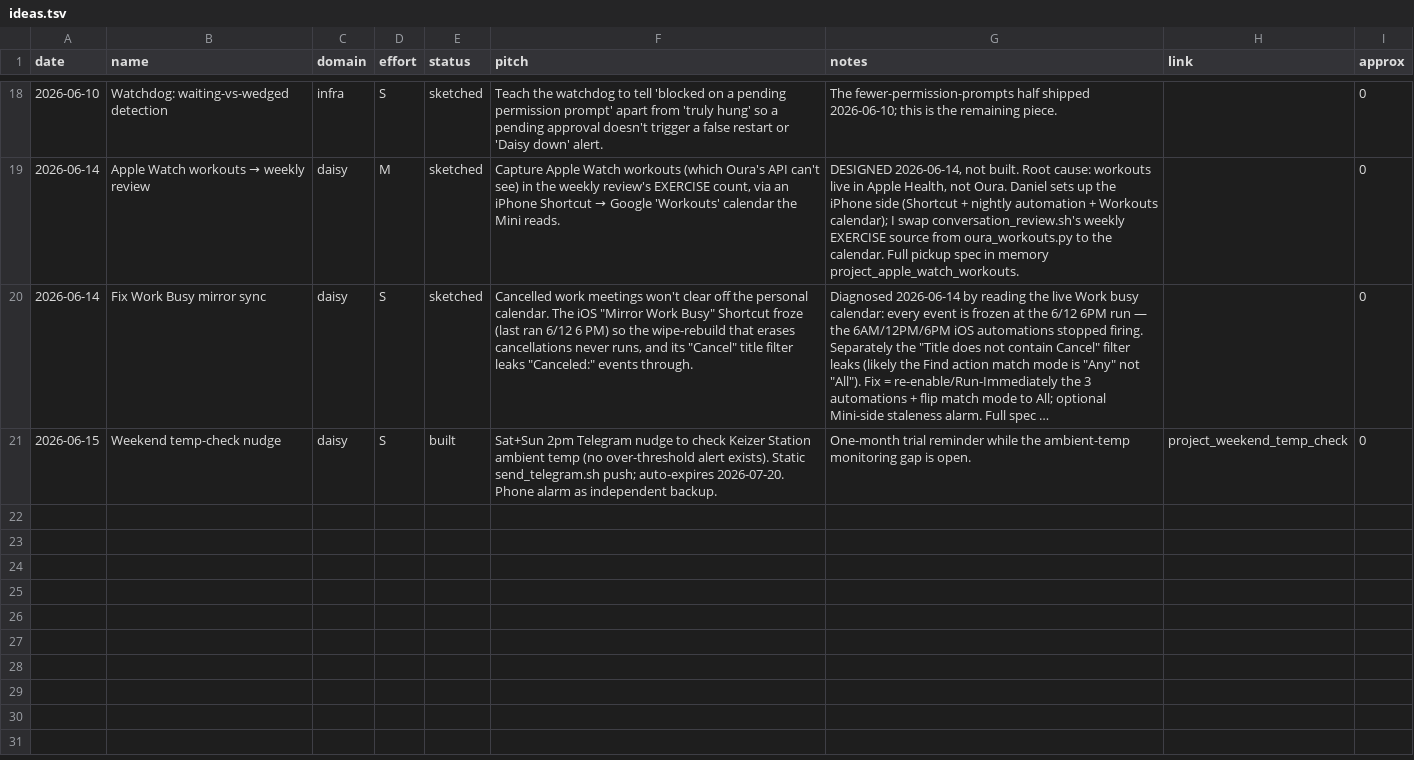
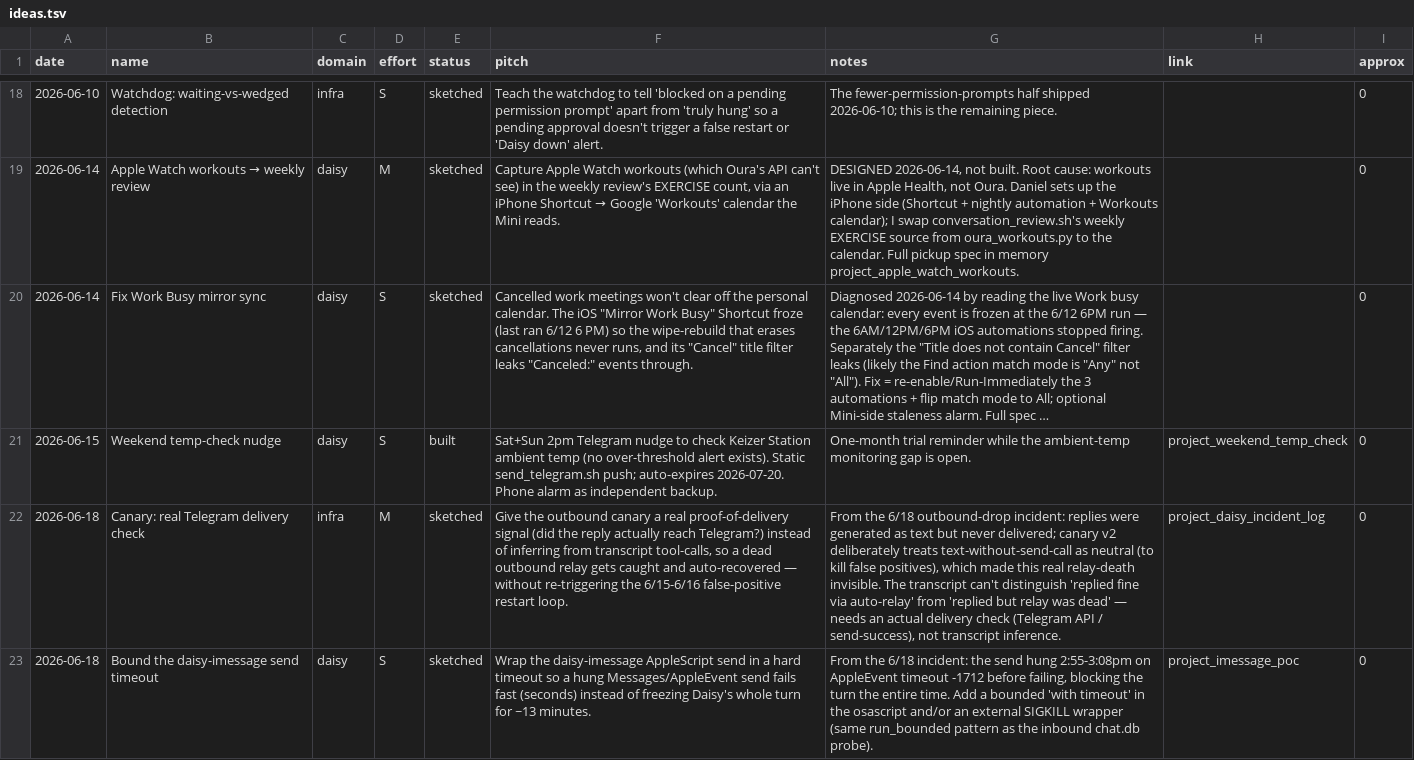
Before and after one commit to danielwhwang/daisy-changelog-f7125f, a TSV file: ideas.tsv, drawn as a sheet; only a part is shown, gaps mark what is left out; long unchanged cells end in …; the diff names each change by its address in the sheet, - before the commit and + after, or states it on an @@ line.

Commit message:
Add 2 drawing-board ideas from 6/18 outbound-drop incident (canary delivery check; bound send timeout)

```diff
--- a/ideas.tsv
+++ b/ideas.tsv
+row 22: 2026-06-18 | Canary: real Telegram delivery check | infra | M | sketched | Give the outbound canary a real proof-of-delivery signal (did the reply actually reach Telegram?) instead of inferring from transcript tool-calls, so a dead outbound relay gets caught and auto-recovered — without re-triggering the 6/15-6/16 false-positive restart loop. | From the 6/18 outbound-drop incident: replies were generated as text but never delivered; canary v2 deliberately treats text-without-send-call as neutral (to kill false positives), which made this real relay-death invisible. The transcript can't distinguish 'replied fine via auto-relay' from 'replied but relay was dead' — needs an actual delivery check (Telegram API / send-success), not transcript inference. | project_daisy_incident_log | 0
+row 23: 2026-06-18 | Bound the daisy-imessage send timeout | daisy | S | sketched | Wrap the daisy-imessage AppleScript send in a hard timeout so a hung Messages/AppleEvent send fails fast (seconds) instead of freezing Daisy's whole turn for ~13 minutes. | From the 6/18 incident: the send hung 2:55-3:08pm on AppleEvent timeout -1712 before failing, blocking the turn the entire time. Add a bounded 'with timeout' in the osascript and/or an external SIGKILL wrapper (same run_bounded pattern as the inbound chat.db probe). | project_imessage_poc | 0
```
Also changed, not shown: 2 other files.
